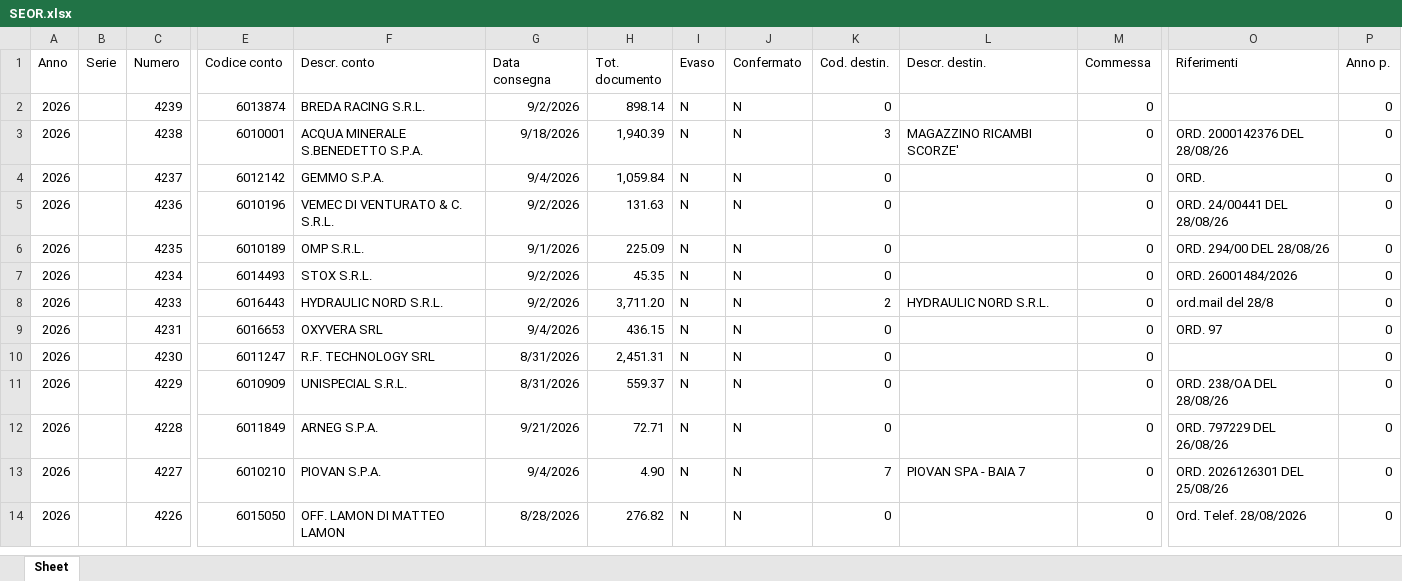
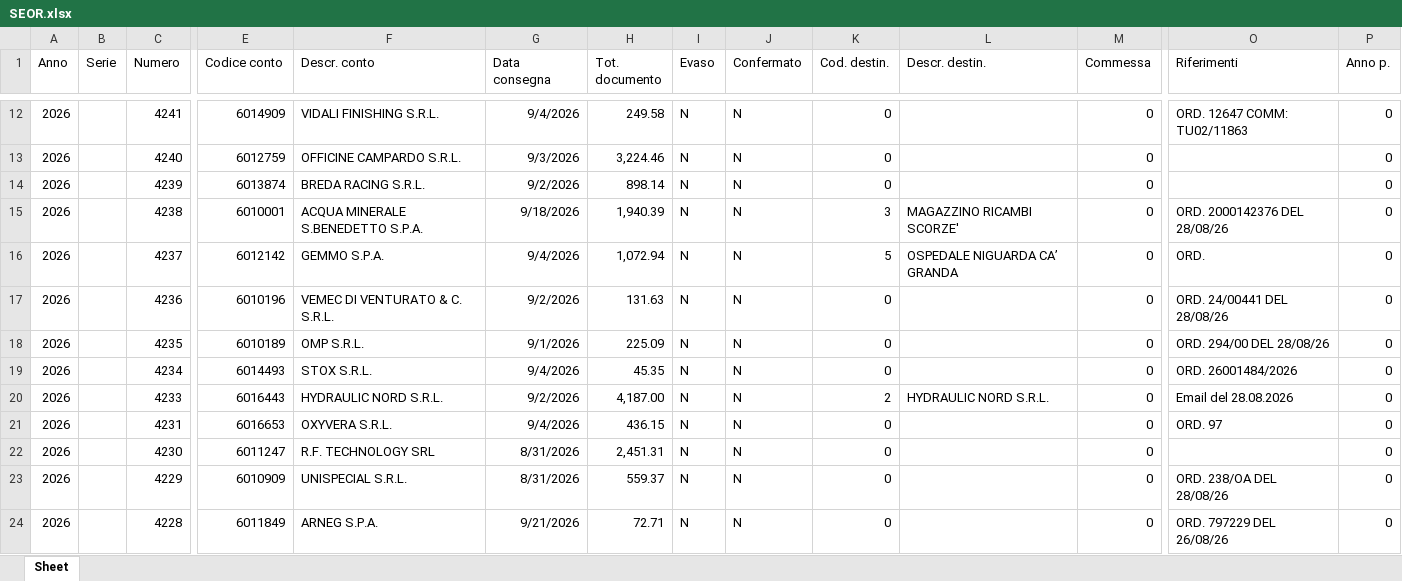
Before and after one commit to riccardoinox/gestionale-agenti, an Excel workbook: SEOR.xlsx, sheet Sheet, drawn as a sheet; only a part is shown, gaps mark what is left out; the shorter side is filled out with more unchanged rows; values as stored, in another font and other column widths than the file's, no borders; addresses are those after the commit; rows hold the shown columns only; the diff covers the shown part only; the diff names each change by its address in the sheet, - before the commit and + after, or states it on an @@ line.

```diff
--- a/SEOR.xlsx (sheet Sheet)
+++ b/SEOR.xlsx (sheet Sheet)
+row 12: 2026 |  | 4241 | 6014909 | VIDALI FINISHING S.R.L. | 9/4/2026 | 249.58 | N | N | 0 |  | 0 | ORD. 12647 COMM: TU02/11863 | 0
+row 13: 2026 |  | 4240 | 6012759 | OFFICINE CAMPARDO S.R.L. | 9/3/2026 | 3,224.46 | N | N | 0 |  | 0 |  | 0
-H16 (Tot. documento): 1,059.84
+H16 (Tot. documento): 1,072.94
-K16 (Cod. destin.): 0
+K16 (Cod. destin.): 5
-L16 (Descr. destin.): (empty)
+L16 (Descr. destin.): OSPEDALE NIGUARDA CA’ GRANDA
-G19 (Data consegna): 9/2/2026
+G19 (Data consegna): 9/4/2026
-H20 (Tot. documento): 3,711.20
+H20 (Tot. documento): 4,187.00
-O20 (Riferimenti): ord.mail del 28/8
+O20 (Riferimenti): Email del 28.08.2026
-F21 (Descr. conto): OXYVERA SRL
+F21 (Descr. conto): OXYVERA S.R.L.
```
Also changed, not shown: 10 added rows and 14 edited cells elsewhere in this sheet, ANAGRA.xlsx, ARTICO.xlsx, 1 other file.
